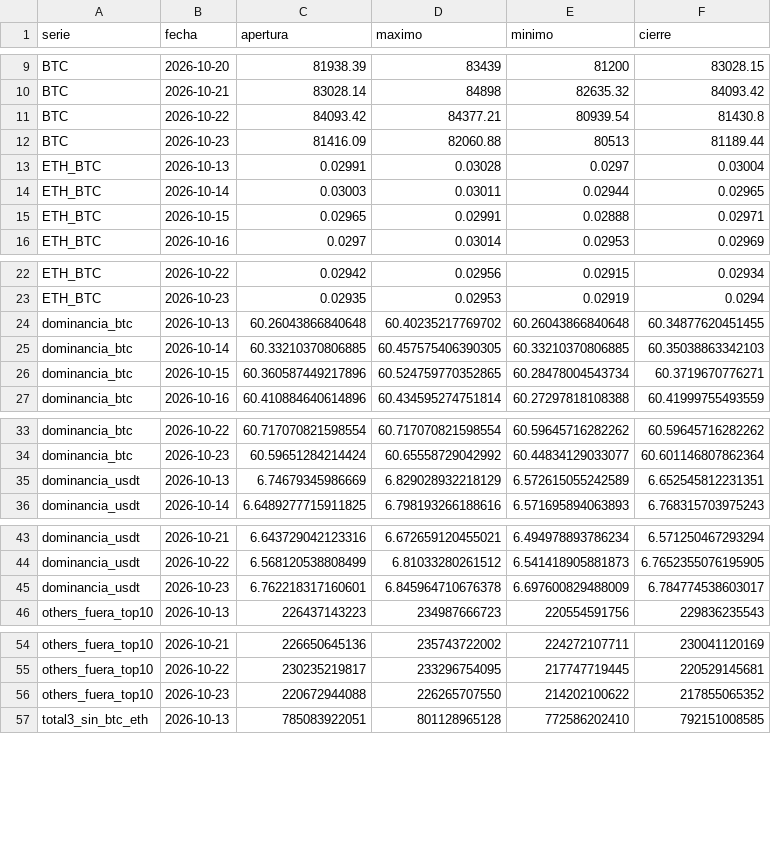
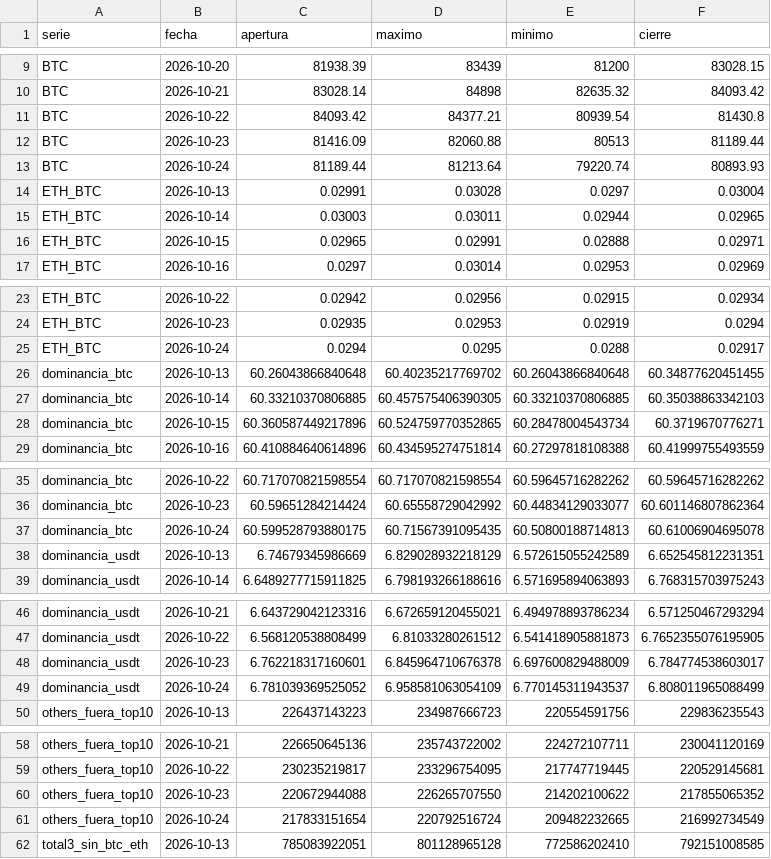
Before and after one commit to OSQUIR99/VELAS-BACKTEST, a CSV file: ESTUDIOS_DOMINANCIA/velas_recientes.csv, drawn as a sheet; only a part is shown, gaps mark what is left out; the diff covers the shown part only; the diff names each change by its address in the sheet, - before the commit and + after, or states it on an @@ line.

Commit message:
Dominancias: velas hasta 2026-10-24

```diff
--- a/ESTUDIOS_DOMINANCIA/velas_recientes.csv
+++ b/ESTUDIOS_DOMINANCIA/velas_recientes.csv
+row 13: BTC | 2026-10-24 | 81189.44 | 81213.64 | 79220.74 | 80893.93
+row 25: ETH_BTC | 2026-10-24 | 0.0294 | 0.0295 | 0.0288 | 0.02917
+row 37: dominancia_btc | 2026-10-24 | 60.599528793880175 | 60.71567391095435 | 60.50800188714813 | 60.61006904695078
+row 49: dominancia_usdt | 2026-10-24 | 6.781039369525052 | 6.958581063054109 | 6.770145311943537 | 6.808011965088499
+row 61: others_fuera_top10 | 2026-10-24 | 217833151654 | 220792516724 | 209482232665 | 216992734549
```
Also changed, not shown: 1 added row elsewhere in this file.
